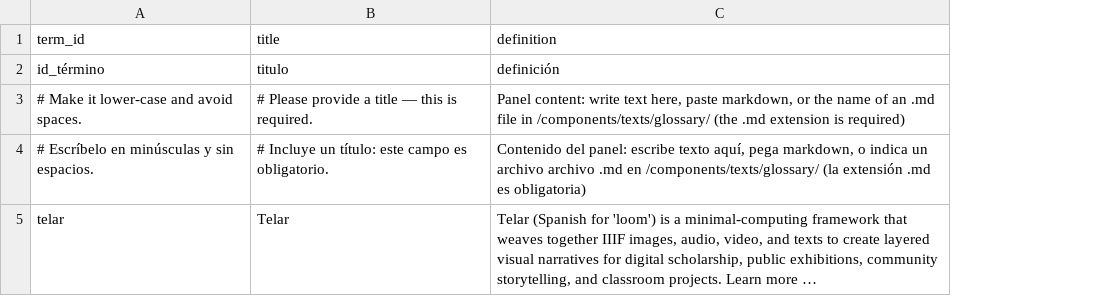
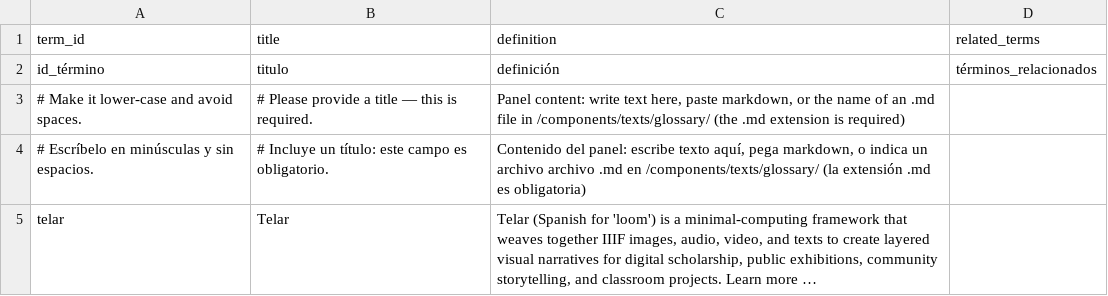
Before and after one commit to smunozar/cla, a CSV file: telar-content/spreadsheets/glossary.csv, drawn as a sheet; long unchanged cells end in …; the diff names each change by its address in the sheet, - before the commit and + after, or states it on an @@ line.

Commit message:
Add 5 objects, add 2 pages, add 1 glossary term
Added:
  Object: Figure Bottle
  Object: Codex Mendoza — fol. 2r
  Object: Codex Mendoza — fol. 46r
  Object: Codex Mendoza — fol. 69r
  Object: Haptic khipu — Khipu
  Page: About
  Page: Acerca de Telar
  Glossary term: Telar

Published via Telar Compositor

```diff
--- a/telar-content/spreadsheets/glossary.csv
+++ b/telar-content/spreadsheets/glossary.csv
+column D (related_terms), row 2: términos_relacionados
```
Also changed, not shown: telar-content/spreadsheets/objects.csv, 6 other files.
